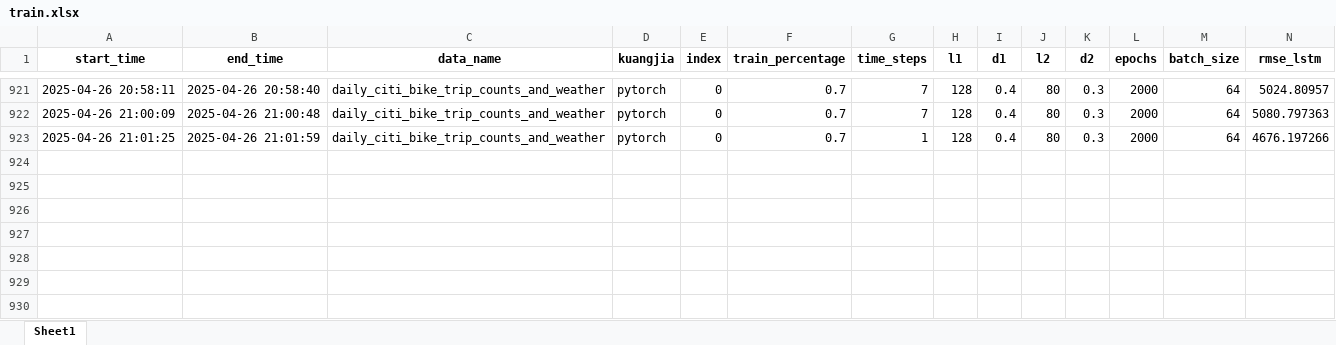
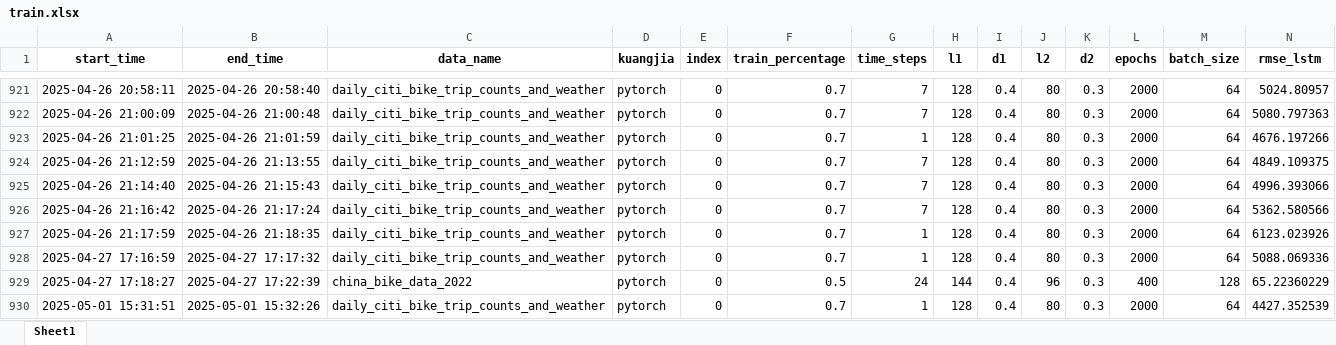
Before and after one commit to yagaoyg/BIKE-prediction, an Excel workbook: train.xlsx, sheet Sheet1, drawn as a sheet; only a part is shown, gaps mark what is left out; values as stored, in another font and other column widths than the file's, no borders; rows hold the shown columns only; the diff names each change by its address in the sheet, - before the commit and + after, or states it on an @@ line.

```diff
--- a/train.xlsx (sheet Sheet1)
+++ b/train.xlsx (sheet Sheet1)
+row 924: 2025-04-26 21:12:59 | 2025-04-26 21:13:55 | daily_citi_bike_trip_counts_and_weather | pytorch | 0 | 0.7 | 7 | 128 | 0.4 | 80 | 0.3 | 2000 | 64 | 4849.109375
+row 925: 2025-04-26 21:14:40 | 2025-04-26 21:15:43 | daily_citi_bike_trip_counts_and_weather | pytorch | 0 | 0.7 | 7 | 128 | 0.4 | 80 | 0.3 | 2000 | 64 | 4996.393066
+row 926: 2025-04-26 21:16:42 | 2025-04-26 21:17:24 | daily_citi_bike_trip_counts_and_weather | pytorch | 0 | 0.7 | 7 | 128 | 0.4 | 80 | 0.3 | 2000 | 64 | 5362.580566
+row 927: 2025-04-26 21:17:59 | 2025-04-26 21:18:35 | daily_citi_bike_trip_counts_and_weather | pytorch | 0 | 0.7 | 1 | 128 | 0.4 | 80 | 0.3 | 2000 | 64 | 6123.023926
+row 928: 2025-04-27 17:16:59 | 2025-04-27 17:17:32 | daily_citi_bike_trip_counts_and_weather | pytorch | 0 | 0.7 | 1 | 128 | 0.4 | 80 | 0.3 | 2000 | 64 | 5088.069336
+row 929: 2025-04-27 17:18:27 | 2025-04-27 17:22:39 | china_bike_data_2022 | pytorch | 0 | 0.5 | 24 | 144 | 0.4 | 96 | 0.3 | 400 | 128 | 65.22360229
+row 930: 2025-05-01 15:31:51 | 2025-05-01 15:32:26 | daily_citi_bike_trip_counts_and_weather | pytorch | 0 | 0.7 | 1 | 128 | 0.4 | 80 | 0.3 | 2000 | 64 | 4427.352539
```
Also changed, not shown: 3 other files.
